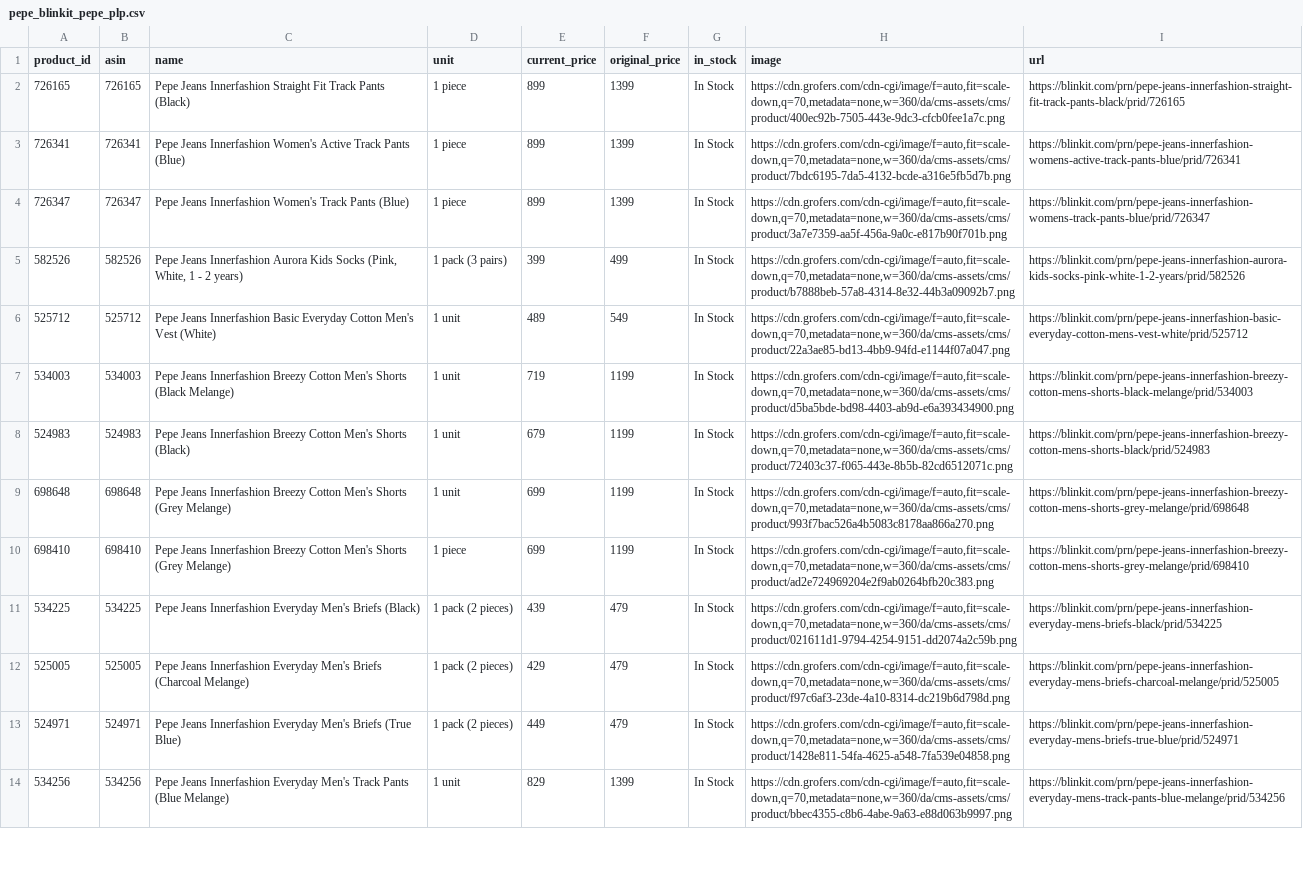
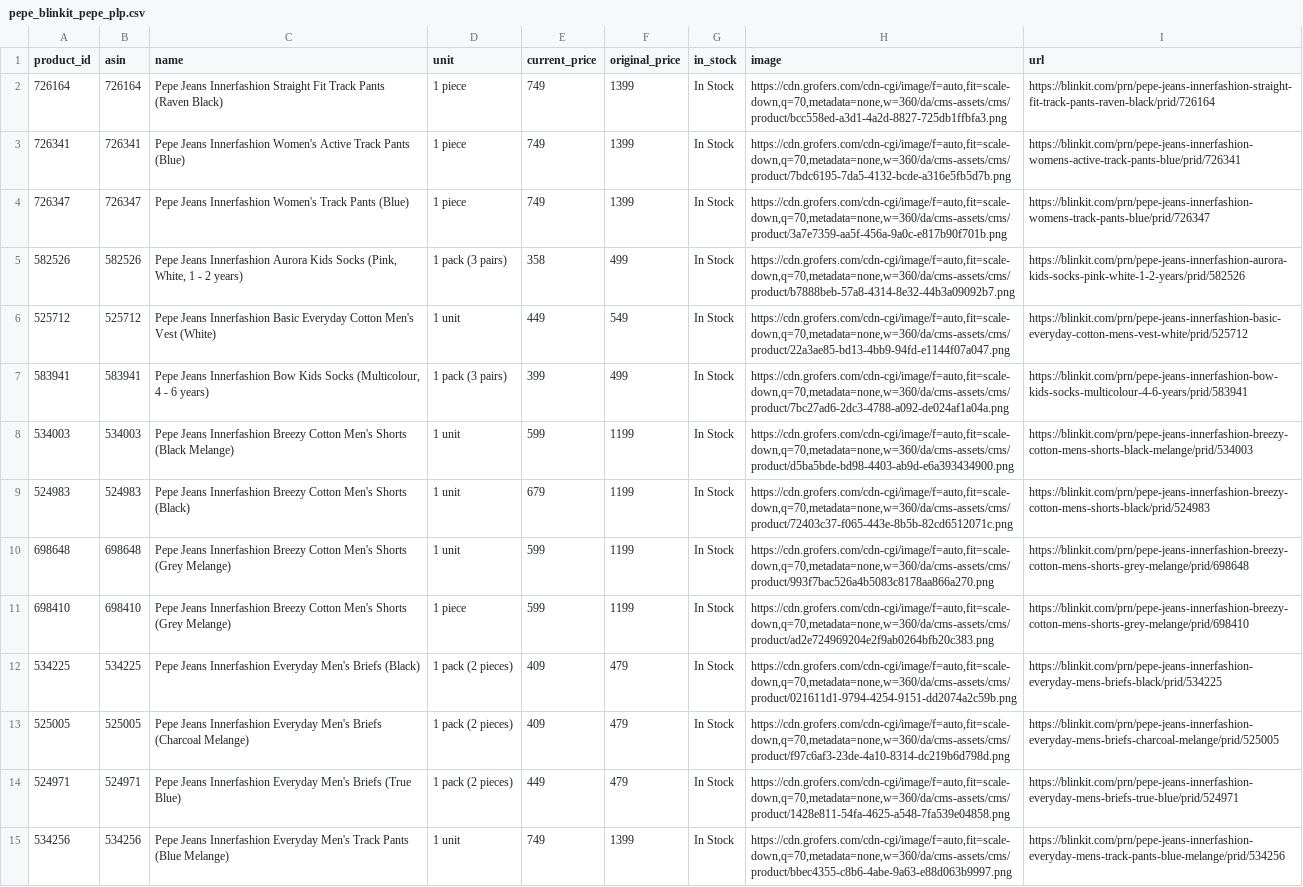
Before and after one commit to AB6849/pricepulse-prod, a CSV file: pepe_blinkit_pepe_plp.csv, drawn as a sheet; only a part is shown; addresses are those after the commit; the diff covers the shown part only; the diff names each change by its address in the sheet, - before the commit and + after, or states it on an @@ line.

Commit message:
Fix scraper dedupe, update sheets sync, UI tweaks

```diff
--- a/pepe_blinkit_pepe_plp.csv
+++ b/pepe_blinkit_pepe_plp.csv
-A2 (product_id): 726165
+A2 (product_id): 726164
-B2 (asin): 726165
+B2 (asin): 726164
-C2 (name): …Track Pants (Black)
+C2 (name): …Track Pants (Raven Black)
-E2:E4 (current_price): 899
+E2:E4 (current_price): 749
-H2 (image): https://cdn.grofers.com/cdn-cgi/image/f=auto,fit=scale-down,q=70,metadata=none,w=360/da/cms-assets/cms/product/400ec92b-7505-443e-9dc3-cfcb0fee1a7c.png
+H2 (image): https://cdn.grofers.com/cdn-cgi/image/f=auto,fit=scale-down,q=70,metadata=none,w=360/da/cms-assets/cms/product/bcc558ed-a3d1-4a2d-8827-725db1ffbfa3.png
-I2 (url): https://blinkit.com/prn/pepe-jeans-innerfashion-straight-fit-track-pants-black/prid/726165
+I2 (url): https://blinkit.com/prn/pepe-jeans-innerfashion-straight-fit-track-pants-raven-black/prid/726164
-E5 (current_price): 399
+E5 (current_price): 358
-E6 (current_price): 489
+E6 (current_price): 449
+row 7: 583941 | 583941 | Pepe Jeans Innerfashion Bow Kids Socks (Multicolour, 4 - 6 years) | 1 pack (3 pairs) | 399 | 499 | In Stock | https://cdn.grofers.com/cdn-cgi/image/f=auto,fit=scale-down,q=70,metadata=none,w=360/da/cms-assets/cms/product/7bc27ad6-2dc3-4788-a092-de024af1a04a.png | https://blinkit.com/prn/pepe-jeans-innerfashion-bow-kids-socks-multicolour-4-6-years/prid/583941
-E8 (current_price): 719
+E8 (current_price): 599
-E10:E11 (current_price): 699
+E10:E11 (current_price): 599
-E12 (current_price): 439
+E12 (current_price): 409
-E13 (current_price): 429
+E13 (current_price): 409
-E15 (current_price): 829
+E15 (current_price): 749
```
Also changed, not shown: 3 added rows, 8 removed rows and 73 edited cells elsewhere in this file, instamart_pepe_jeans_final.csv, instamart_petcrux_jeans_final.csv, 18 other files.
